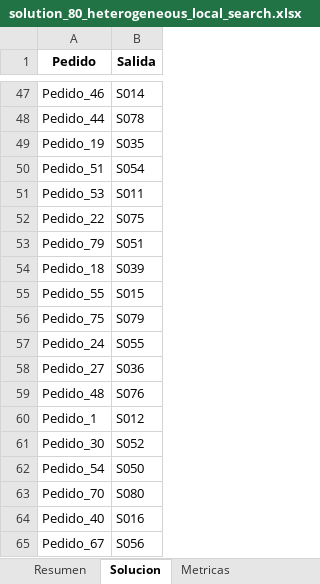
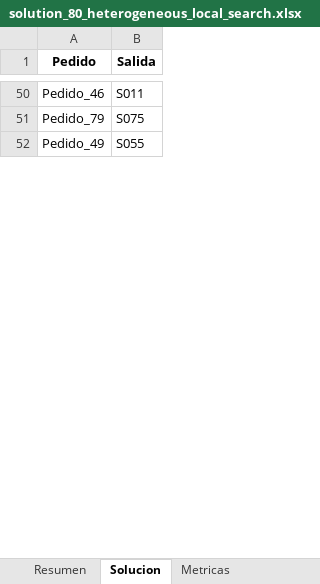
Before and after one commit to asaldarriv/heuristics-PTL-system, an Excel workbook: local_search_method/solutions/solution_80_heterogeneous_local_search.xlsx, sheet Solucion, drawn as a sheet; only a part is shown, gaps mark what is left out; values as stored, in another font and other column widths than the file's, no borders; removed rows and columns are numbered as before the commit, all else as after; the diff covers the shown part only; the diff names each change by its address in the sheet, - before the commit and + after, or states it on an @@ line.

```diff
--- a/local_search_method/solutions/solution_80_heterogeneous_local_search.xlsx (sheet Solucion)
+++ b/local_search_method/solutions/solution_80_heterogeneous_local_search.xlsx (sheet Solucion)
-B50 (Salida): S014
+B50 (Salida): S011
-row 48: Pedido_44 | S078
-row 49: Pedido_19 | S035
-row 50: Pedido_51 | S054
-row 51: Pedido_53 | S011
-row 52: Pedido_22 | S075
-B51 (Salida): S051
+B51 (Salida): S075
-row 54: Pedido_18 | S039
-row 55: Pedido_55 | S015
-row 56: Pedido_75 | S079
-A52 (Pedido): Pedido_24
+A52 (Pedido): Pedido_49
-row 58: Pedido_27 | S036
-row 59: Pedido_48 | S076
-row 60: Pedido_1 | S012
-row 61: Pedido_30 | S052
-row 62: Pedido_54 | S050
-row 63: Pedido_70 | S080
-row 64: Pedido_40 | S016
-row 65: Pedido_67 | S056
```
Also changed, not shown: 44 added rows, 28 removed rows and 32 edited cells elsewhere in this sheet, sheet Metricas, sheet Resumen, analysis/comparison_table/comparison_table.xlsx, local_search_method/reports/report.xlsx, 22 other files.
